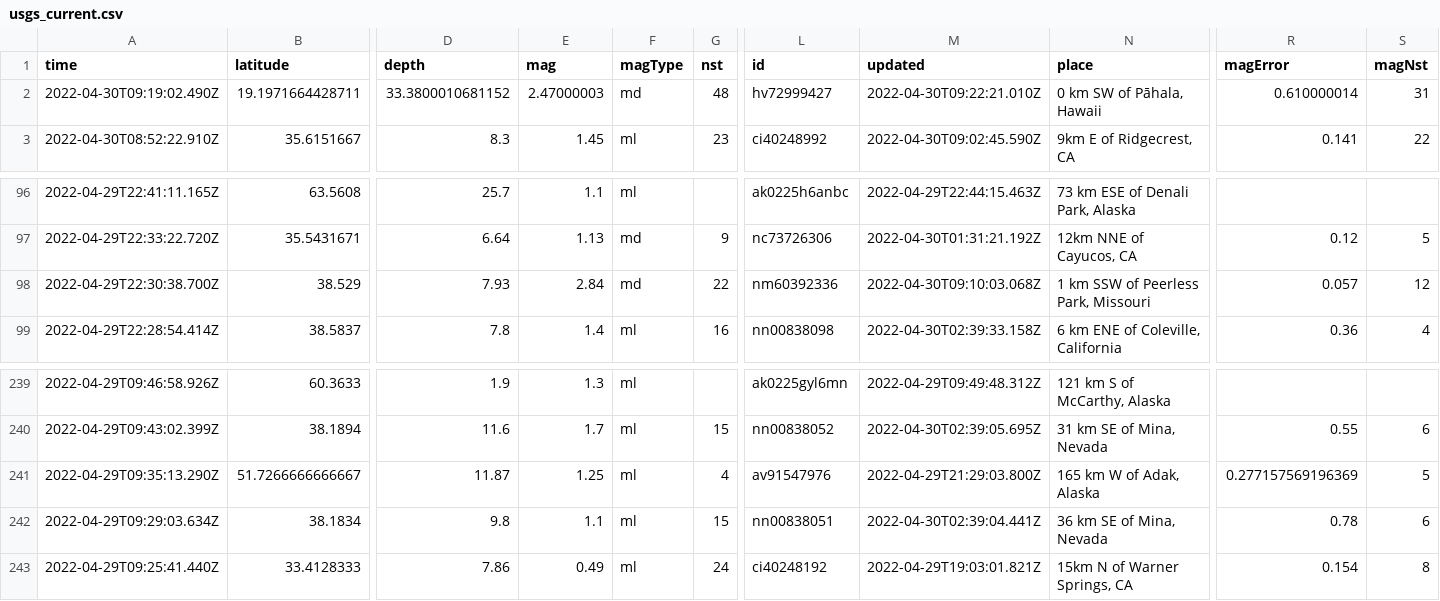
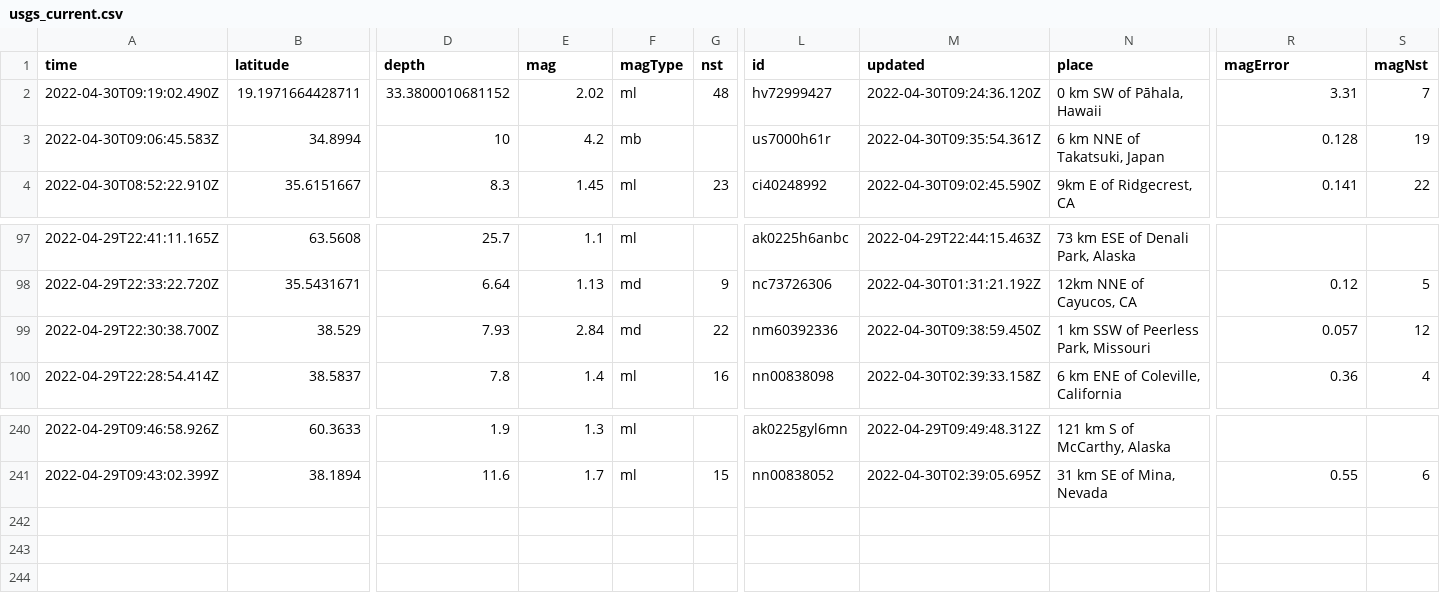
Before and after one commit to LauriNuoska/NICARharjoitus, a CSV file: usgs_current.csv, drawn as a sheet; only a part is shown, gaps mark what is left out; removed rows and columns are numbered as before the commit, all else as after; rows hold the shown columns only; the diff names each change by its address in the sheet, - before the commit and + after, or states it on an @@ line.

```diff
--- a/usgs_current.csv
+++ b/usgs_current.csv
-E2 (mag): 2.47000003
+E2 (mag): 2.02
-F2 (magType): md
+F2 (magType): ml
-M2 (updated): 2022-04-30T09:22:21.010Z
+M2 (updated): 2022-04-30T09:24:36.120Z
-R2 (magError): 0.610000014
+R2 (magError): 3.31
-S2 (magNst): 31
+S2 (magNst): 7
+row 3: 2022-04-30T09:06:45.583Z | 34.8994 | 10 | 4.2 | mb |  | us7000h61r | 2022-04-30T09:35:54.361Z | 6 km NNE of Takatsuki, Japan | 0.128 | 19
-M99 (updated): 2022-04-30T09:10:03.068Z
+M99 (updated): 2022-04-30T09:38:59.450Z
-row 241: 2022-04-29T09:35:13.290Z | 51.7266666666667 | 11.87 | 1.25 | ml | 4 | av91547976 | 2022-04-29T21:29:03.800Z | 165 km W of Adak, Alaska | 0.277157569196369 | 5
-row 242: 2022-04-29T09:29:03.634Z | 38.1834 | 9.8 | 1.1 | ml | 15 | nn00838051 | 2022-04-30T02:39:04.441Z | 36 km SE of Mina, Nevada | 0.78 | 6
-row 243: 2022-04-29T09:25:41.440Z | 33.4128333 | 7.86 | 0.49 | ml | 24 | ci40248192 | 2022-04-29T19:03:01.821Z | 15km N of Warner Springs, CA | 0.154 | 8
```
Also changed, not shown: 1 other file.
